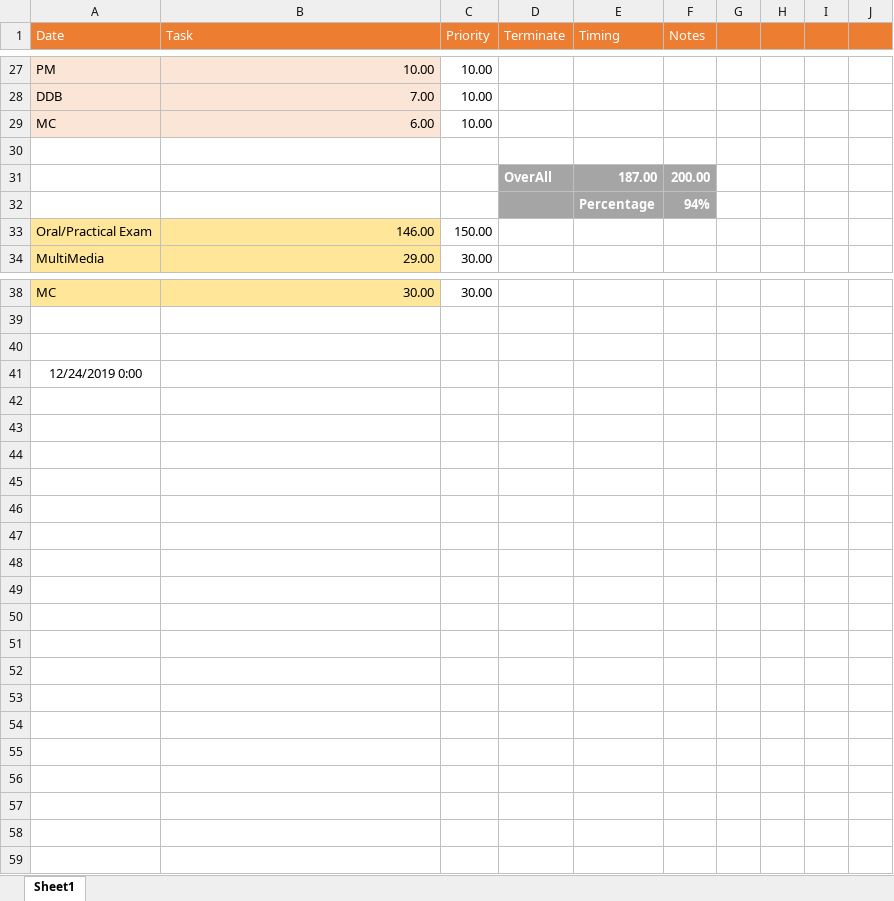
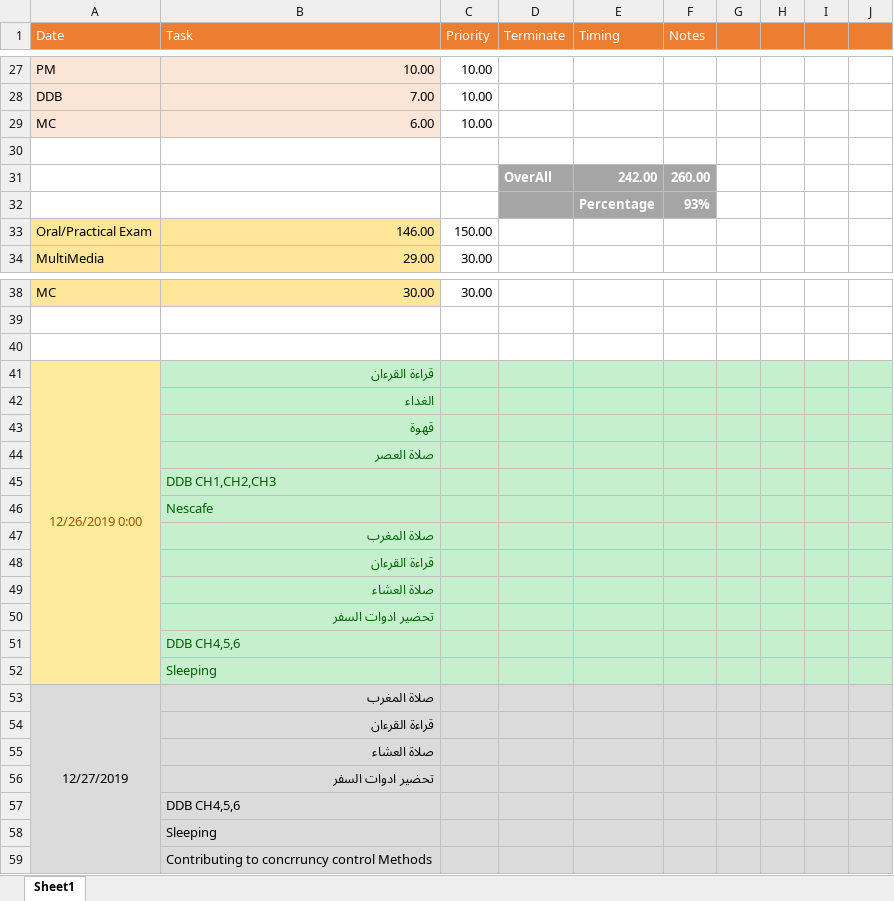
Before and after one commit to AhmedKhalil777/Hall-of-FAME-and-SHAME, an Excel workbook: 2019/12/New Version of Me.xlsx, sheet Sheet1, drawn as a sheet; only a part is shown, gaps mark what is left out; values as stored, in another font and other column widths than the file's, no borders; charts and pictures and table styles not drawn; removed rows and columns are numbered as before the commit, all else as after; the diff covers the shown part only; the diff names each change by its address in the sheet, - before the commit and + after, or states it on an @@ line.

```diff
--- a/2019/12/New Version of Me.xlsx (sheet Sheet1)
+++ b/2019/12/New Version of Me.xlsx (sheet Sheet1)
-row 31:  |  |  | OverAll | 187.00 | 200.00
-row 32:  |  |  |  | Percentage | 94%
+row 31:  |  |  | OverAll | 242.00 | 260.00
+row 32:  |  |  |  | Percentage | 93%
-row 41: 12/24/2019 0:00
+row 41: 12/26/2019 0:00 | قراءة القرءان
+row 42:  | الغداء
+row 43:  | قهوة
+row 44:  | صلاة العصر
+row 45:  | DDB CH1,CH2,CH3
+row 46:  | Nescafe
+row 47:  | صلاة المغرب
+row 48:  | قراءة القرءان
+row 49:  | صلاة العشاء
+row 50:  | تحضير ادوات السفر
+row 51:  | DDB CH4,5,6
+row 52:  | Sleeping
+row 53: 12/27/2019 | صلاة المغرب
+row 54:  | قراءة القرءان
+row 55:  | صلاة العشاء
+row 56:  | تحضير ادوات السفر
+row 57:  | DDB CH4,5,6
+row 58:  | Sleeping
+row 59:  | Contributing to concrruncy control Methods
```
Also changed, not shown: 8 edited cells elsewhere in this sheet, charts or pictures, 1 other file.
